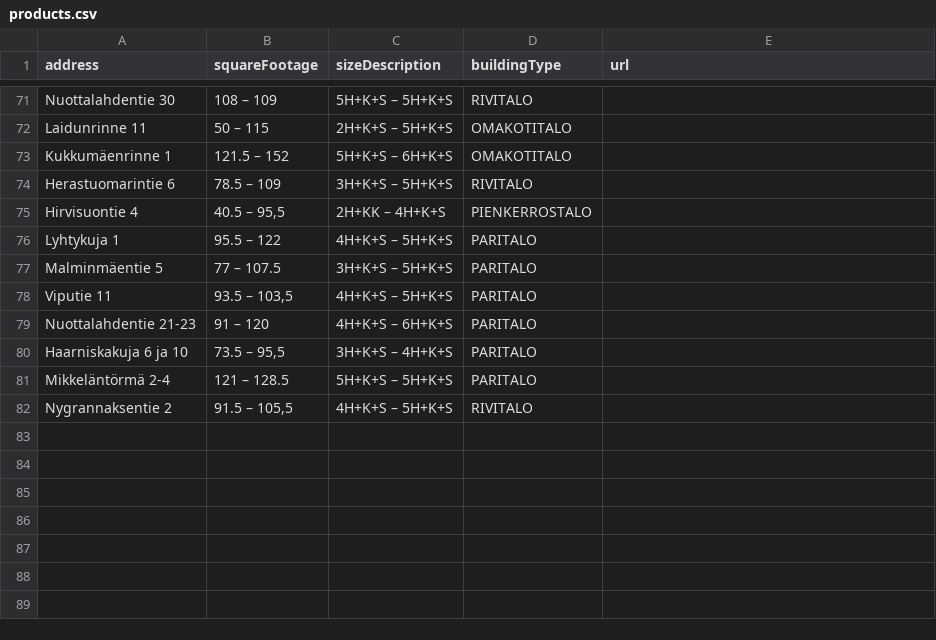
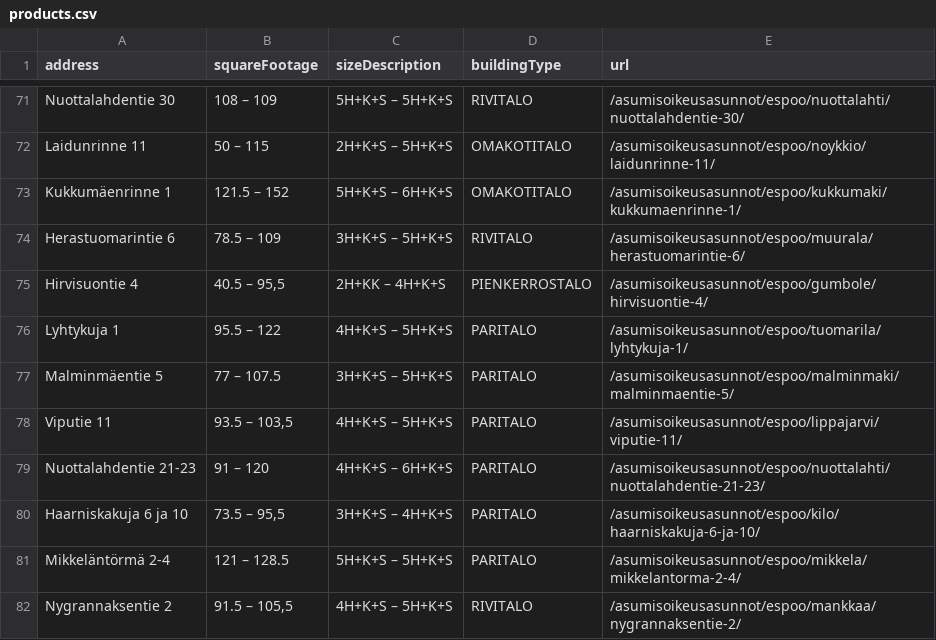
Before and after one commit to Laumak/go-web-scraper, a CSV file: products.csv, drawn as a sheet; only a part is shown, gaps mark what is left out; the diff covers the shown part only; the diff names each change by its address in the sheet, - before the commit and + after, or states it on an @@ line.

```diff
--- a/products.csv
+++ b/products.csv
-E71 (url): (empty)
+E71 (url): /asumisoikeusasunnot/espoo/nuottalahti/nuottalahdentie-30/
-E72 (url): (empty)
+E72 (url): /asumisoikeusasunnot/espoo/noykkio/laidunrinne-11/
-E73 (url): (empty)
+E73 (url): /asumisoikeusasunnot/espoo/kukkumaki/kukkumaenrinne-1/
-E74 (url): (empty)
+E74 (url): /asumisoikeusasunnot/espoo/muurala/herastuomarintie-6/
-E75 (url): (empty)
+E75 (url): /asumisoikeusasunnot/espoo/gumbole/hirvisuontie-4/
-E76 (url): (empty)
+E76 (url): /asumisoikeusasunnot/espoo/tuomarila/lyhtykuja-1/
-E77 (url): (empty)
+E77 (url): /asumisoikeusasunnot/espoo/malminmaki/malminmaentie-5/
-E78 (url): (empty)
+E78 (url): /asumisoikeusasunnot/espoo/lippajarvi/viputie-11/
-E79 (url): (empty)
+E79 (url): /asumisoikeusasunnot/espoo/nuottalahti/nuottalahdentie-21-23/
-E80 (url): (empty)
+E80 (url): /asumisoikeusasunnot/espoo/kilo/haarniskakuja-6-ja-10/
-E81 (url): (empty)
+E81 (url): /asumisoikeusasunnot/espoo/mikkela/mikkelantorma-2-4/
-E82 (url): (empty)
+E82 (url): /asumisoikeusasunnot/espoo/mankkaa/nygrannaksentie-2/
```
Also changed, not shown: 54 edited cells elsewhere in this file, 1 other file.
